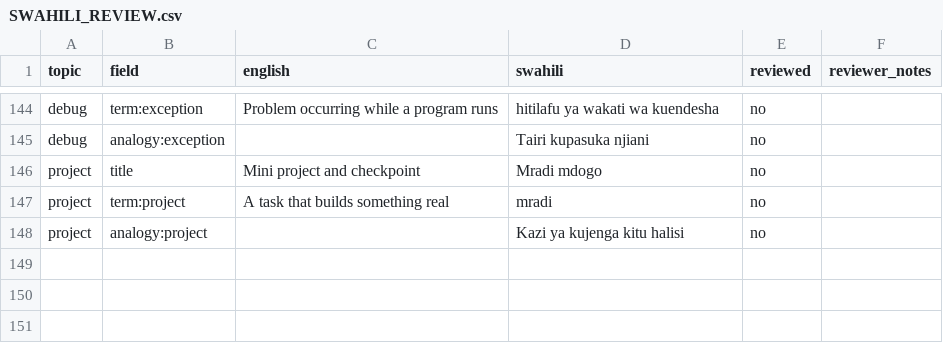
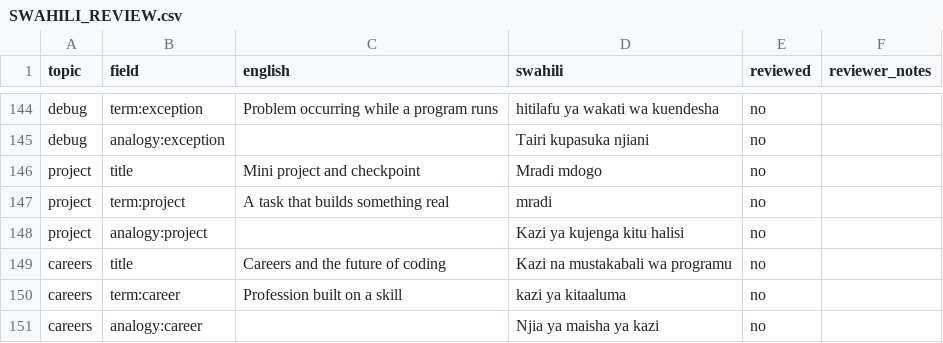
Before and after one commit to festomanolo/study, a CSV file: docs/SWAHILI_REVIEW.csv, drawn as a sheet; only a part is shown, gaps mark what is left out; the diff names each change by its address in the sheet, - before the commit and + after, or states it on an @@ line.

Commit message:
docs(swahili_review): update SWAHILI_REVIEW.csv (7/7)
Agent: claude

Co-authored-by: festomanolo <festomanolofm@gmail.com>

```diff
--- a/docs/SWAHILI_REVIEW.csv
+++ b/docs/SWAHILI_REVIEW.csv
+row 149: careers | title | Careers and the future of coding | Kazi na mustakabali wa programu | no
+row 150: careers | term:career | Profession built on a skill | kazi ya kitaaluma | no
+row 151: careers | analogy:career |  | Njia ya maisha ya kazi | no
```
